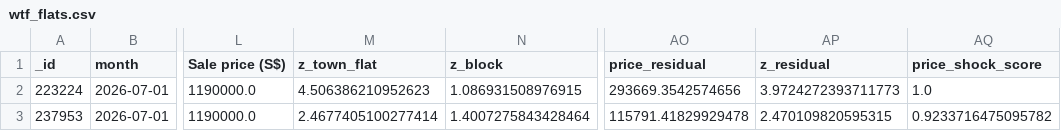
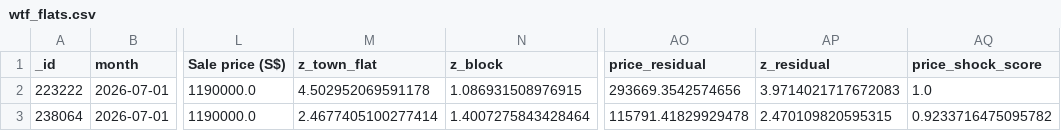
Before and after one commit to wongpeiting/alamak-flats, a CSV file: wtf_flats.csv, drawn as a sheet; only a part is shown, gaps mark what is left out; the diff names each change by its address in the sheet, - before the commit and + after, or states it on an @@ line.

```diff
--- a/wtf_flats.csv
+++ b/wtf_flats.csv
-A2 (_id): 223224
+A2 (_id): 223222
-M2 (z_town_flat): 4.506386210952623
+M2 (z_town_flat): 4.502952069591178
-AP2 (z_residual): 3.9724272393711773
+AP2 (z_residual): 3.9714021717672083
-A3 (_id): 237953
+A3 (_id): 238064
```
Also changed, not shown: 1 other file.
